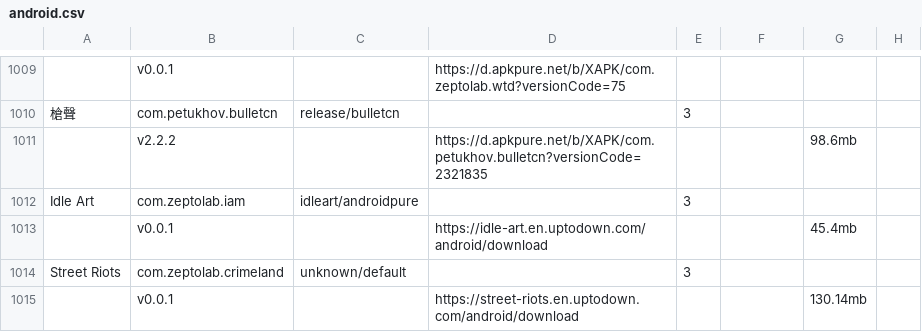
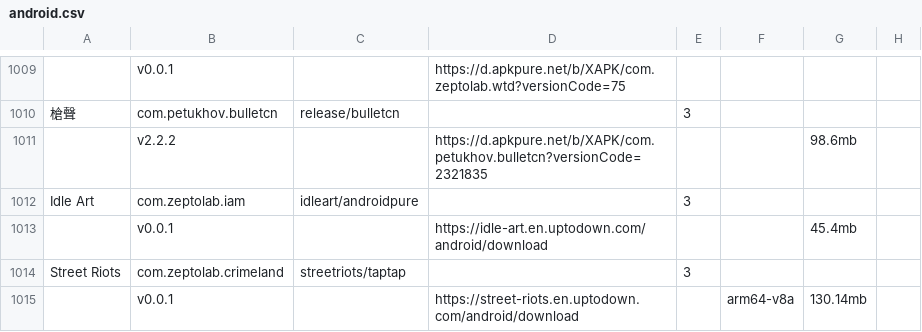
Before and after one commit to sogful/candies.monster, a CSV file: assets/static/data/versions/zeptolab/android.csv, drawn as a sheet; only a part is shown, gaps mark what is left out; the diff names each change by its address in the sheet, - before the commit and + after, or states it on an @@ line.

Commit message:
street riots icon

```diff
--- a/assets/static/data/versions/zeptolab/android.csv
+++ b/assets/static/data/versions/zeptolab/android.csv
-C1014: unknown/default
+C1014: streetriots/taptap
-F1015: (empty)
+F1015: arm64-v8a
```
Also changed, not shown: 5 other files.
